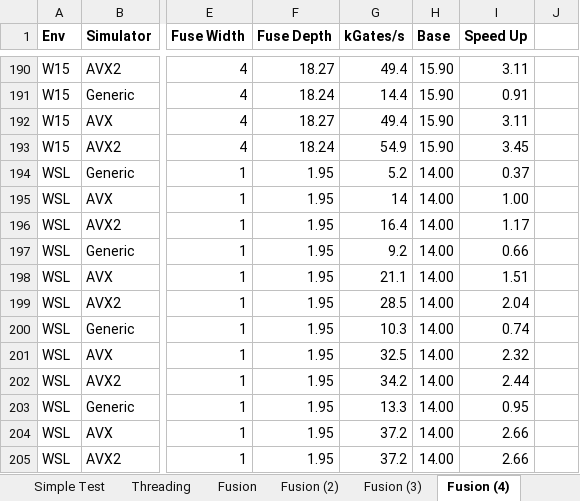
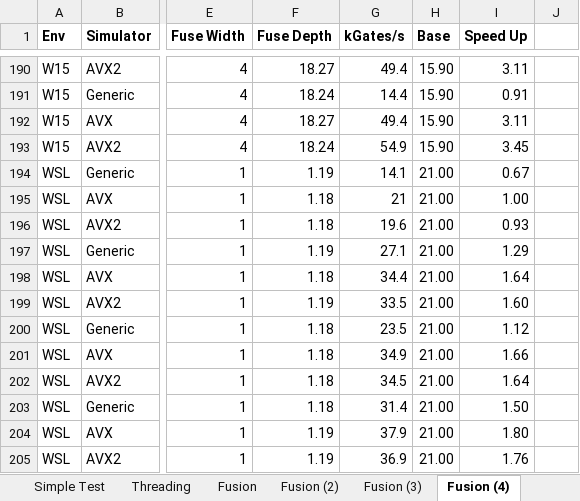
Before and after one commit to microsoft/qsharp-runtime, an Excel workbook: src/Simulation/Native/stats.xlsx, sheet Fusion (4), drawn as a sheet; only a part is shown, gaps mark what is left out; values as stored, in another font and other column widths than the file's, no borders; conditional formats not drawn; the diff covers the shown part only; the diff names each change by its address in the sheet, - before the commit and + after, or states it on an @@ line.

```diff
--- a/src/Simulation/Native/stats.xlsx (sheet Fusion (4))
+++ b/src/Simulation/Native/stats.xlsx (sheet Fusion (4))
-F194 (Fuse Depth): 1.95
+F194 (Fuse Depth): 1.19
-G194 (kGates/s): 5.2
+G194 (kGates/s): 14.1
-H194:H205 (Base): 14.00
+H194:H205 (Base): 21.00
-I194 (Speed Up): 0.37
+I194 (Speed Up): 0.67
-F195:F196 (Fuse Depth): 1.95
+F195:F196 (Fuse Depth): 1.18
-G195 (kGates/s): 14
+G195 (kGates/s): 21
-G196 (kGates/s): 16.4
+G196 (kGates/s): 19.6
-I196 (Speed Up): 1.17
+I196 (Speed Up): 0.93
-F197 (Fuse Depth): 1.95
+F197 (Fuse Depth): 1.19
-G197 (kGates/s): 9.2
+G197 (kGates/s): 27.1
-I197 (Speed Up): 0.66
+I197 (Speed Up): 1.29
-F198 (Fuse Depth): 1.95
+F198 (Fuse Depth): 1.18
-G198 (kGates/s): 21.1
+G198 (kGates/s): 34.4
-I198 (Speed Up): 1.51
+I198 (Speed Up): 1.64
-F199 (Fuse Depth): 1.95
+F199 (Fuse Depth): 1.19
-G199 (kGates/s): 28.5
+G199 (kGates/s): 33.5
-I199 (Speed Up): 2.04
+I199 (Speed Up): 1.60
-F200:F203 (Fuse Depth): 1.95
+F200:F203 (Fuse Depth): 1.18
-G200 (kGates/s): 10.3
+G200 (kGates/s): 23.5
-I200 (Speed Up): 0.74
+I200 (Speed Up): 1.12
-G201 (kGates/s): 32.5
+G201 (kGates/s): 34.9
-I201 (Speed Up): 2.32
+I201 (Speed Up): 1.66
-G202 (kGates/s): 34.2
+G202 (kGates/s): 34.5
-I202 (Speed Up): 2.44
+I202 (Speed Up): 1.64
-G203 (kGates/s): 13.3
+G203 (kGates/s): 31.4
-I203 (Speed Up): 0.95
+I203 (Speed Up): 1.50
-F204:F205 (Fuse Depth): 1.95
+F204:F205 (Fuse Depth): 1.19
-G204 (kGates/s): 37.2
+G204 (kGates/s): 37.9
-I204 (Speed Up): 2.66
+I204 (Speed Up): 1.80
-G205 (kGates/s): 37.2
+G205 (kGates/s): 36.9
-I205 (Speed Up): 2.66
+I205 (Speed Up): 1.76
```
Also changed, not shown: 247 edited cells and cell formats elsewhere in this sheet, 2 other files.
